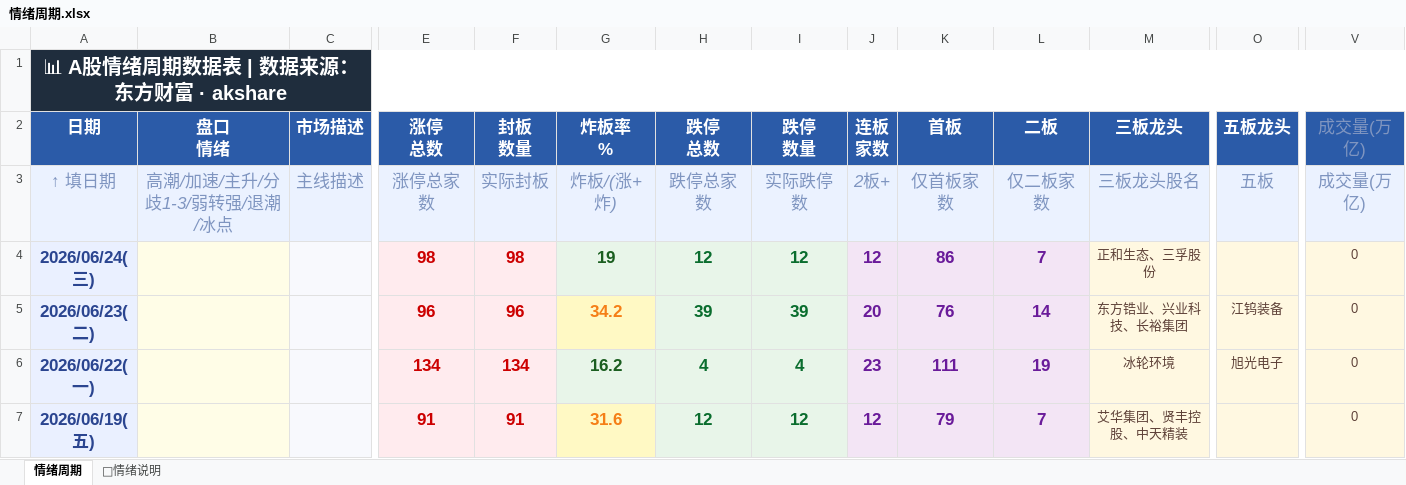
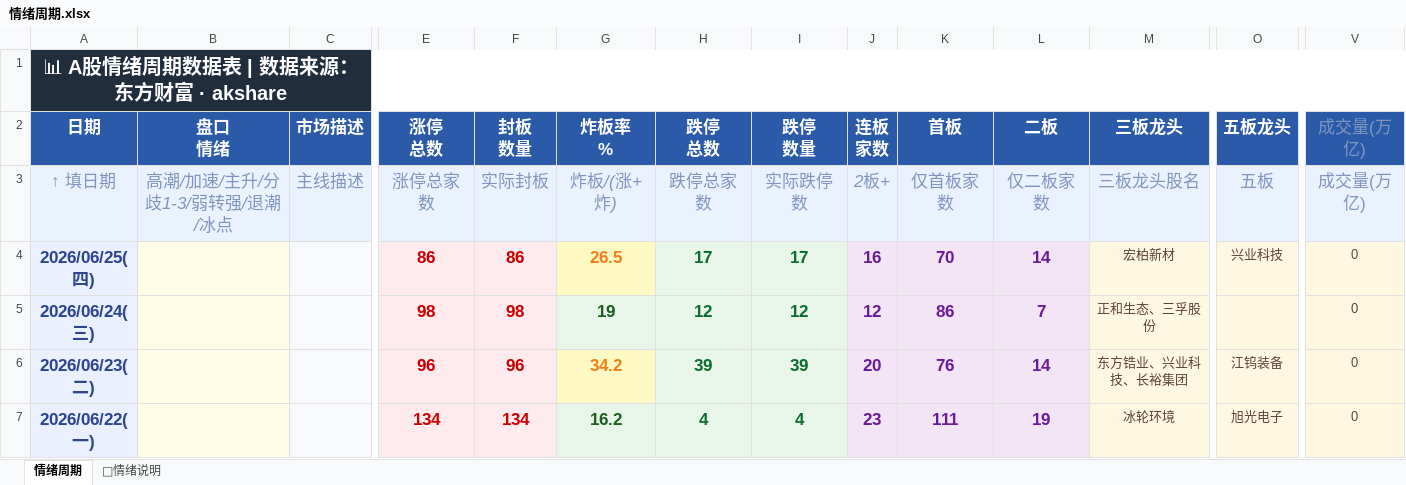
Before and after one commit to Buer97/KHOENIX, an Excel workbook: 情绪周期.xlsx, sheet 情绪周期, drawn as a sheet; only a part is shown, gaps mark what is left out; the shorter side is filled out with more unchanged rows; values as stored, in another font and other column widths than the file's, no borders; rows hold the shown columns only; the diff names each change by its address in the sheet, - before the commit and + after, or states it on an @@ line.

```diff
--- a/情绪周期.xlsx (sheet 情绪周期)
+++ b/情绪周期.xlsx (sheet 情绪周期)
+row 4: 2026/06/25(四) |  |  | 86 | 86 | 26.5 | 17 | 17 | 16 | 70 | 14 | 宏柏新材 | 兴业科技 | 0
```
